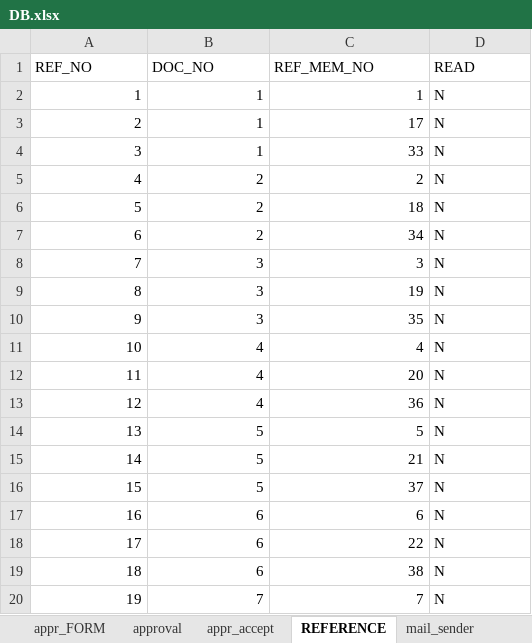
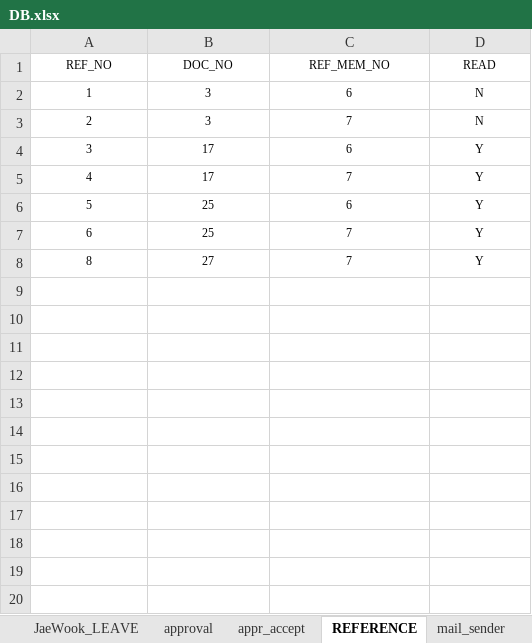
Before and after one commit to naldPark/thezo, an Excel workbook: DB.xlsx, sheet REFERENCE, drawn as a sheet; only a part is shown; values as stored, in another font and other column widths than the file's, no borders; removed rows and columns are numbered as before the commit, all else as after; the diff covers the shown part only; the diff names each change by its address in the sheet, - before the commit and + after, or states it on an @@ line.

```diff
--- a/DB.xlsx (sheet REFERENCE)
+++ b/DB.xlsx (sheet REFERENCE)
-sheet tab: appr_FORM
@@ A1:D7 text size: smaller @@
-A1:D1 alignment: left
+A1:D1 alignment: center
-A2:C7 alignment: right
+A2:C7 alignment: center
-B2:B3 (DOC_NO): 1
+B2:B3 (DOC_NO): 3
-C2 (REF_MEM_NO): 1
+C2 (REF_MEM_NO): 6
-D2:D7 alignment: left
+D2:D7 alignment: center
-C3 (REF_MEM_NO): 17
+C3 (REF_MEM_NO): 7
-B4 (DOC_NO): 1
+B4 (DOC_NO): 17
-C4 (REF_MEM_NO): 33
+C4 (REF_MEM_NO): 6
-D4:D7 (READ): N
+D4:D7 (READ): Y
-B5 (DOC_NO): 2
+B5 (DOC_NO): 17
-C5 (REF_MEM_NO): 2
+C5 (REF_MEM_NO): 7
-B6:B7 (DOC_NO): 2
+B6:B7 (DOC_NO): 25
-C6 (REF_MEM_NO): 18
+C6 (REF_MEM_NO): 6
-C7 (REF_MEM_NO): 34
+C7 (REF_MEM_NO): 7
-row 8: 7 | 3 | 3 | N
@@ A8:D8 text size: smaller @@
-A8:C8 alignment: right
+A8:C8 alignment: center
-B8 (DOC_NO): 3
+B8 (DOC_NO): 27
-C8 (REF_MEM_NO): 19
+C8 (REF_MEM_NO): 7
-D8 (READ): N
+D8 (READ): Y
-D8 alignment: left
+D8 alignment: center
-row 10: 9 | 3 | 35 | N
-row 11: 10 | 4 | 4 | N
-row 12: 11 | 4 | 20 | N
-row 13: 12 | 4 | 36 | N
-row 14: 13 | 5 | 5 | N
-row 15: 14 | 5 | 21 | N
-row 16: 15 | 5 | 37 | N
-row 17: 16 | 6 | 6 | N
-row 18: 17 | 6 | 22 | N
-row 19: 18 | 6 | 38 | N
-row 20: 19 | 7 | 7 | N
```
Also changed, not shown: 29 removed rows elsewhere in this sheet, sheet appr_accept, sheet approval, sheet JaeWook_LEAVE, sheet ma_attach, sheet member(sample), 4 other files.
